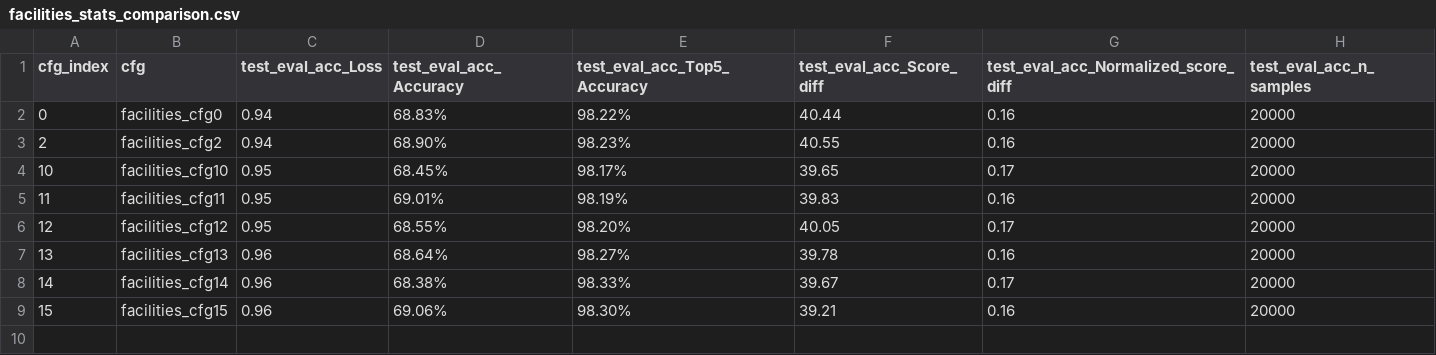
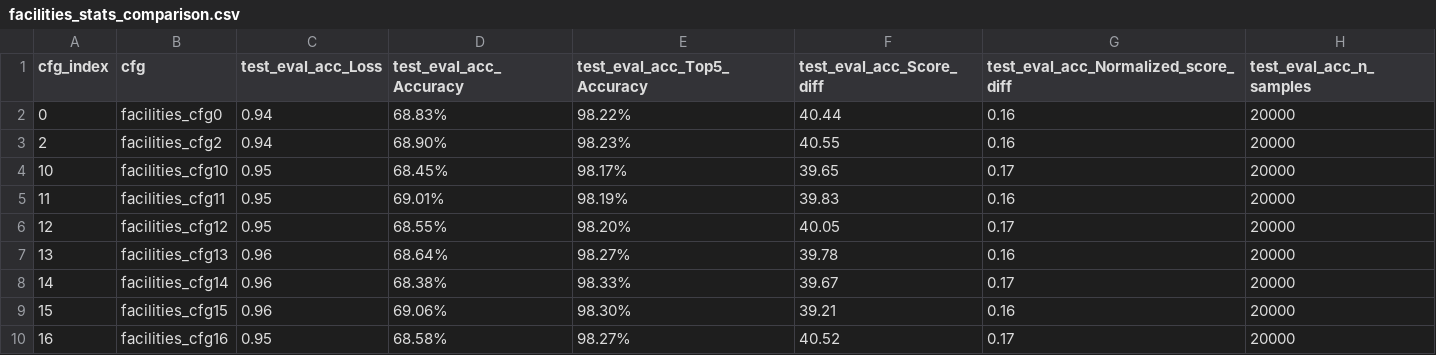
Before and after one commit to GeraltSHEN/GNN4OPT, a CSV file: data/results_summary/facilities_stats_comparison.csv, drawn as a sheet.

```diff
--- a/data/results_summary/facilities_stats_comparison.csv
+++ b/data/results_summary/facilities_stats_comparison.csv
@@ -9 +9,2 @@ cfg_index,cfg,test_eval_acc_Loss,test_eval_acc_Accuracy,test_eval_acc_Top5_Accur
 15,facilities_cfg15,0.96,69.06%,98.30%,39.21,0.16,20000
+16,facilities_cfg16,0.95,68.58%,98.27%,40.52,0.17,20000
```
Also changed, not shown: data/results_summary/cauctions_cfg_parameters.csv, data/results_summary/cauctions_stats_comparison.csv, 9 other files.
